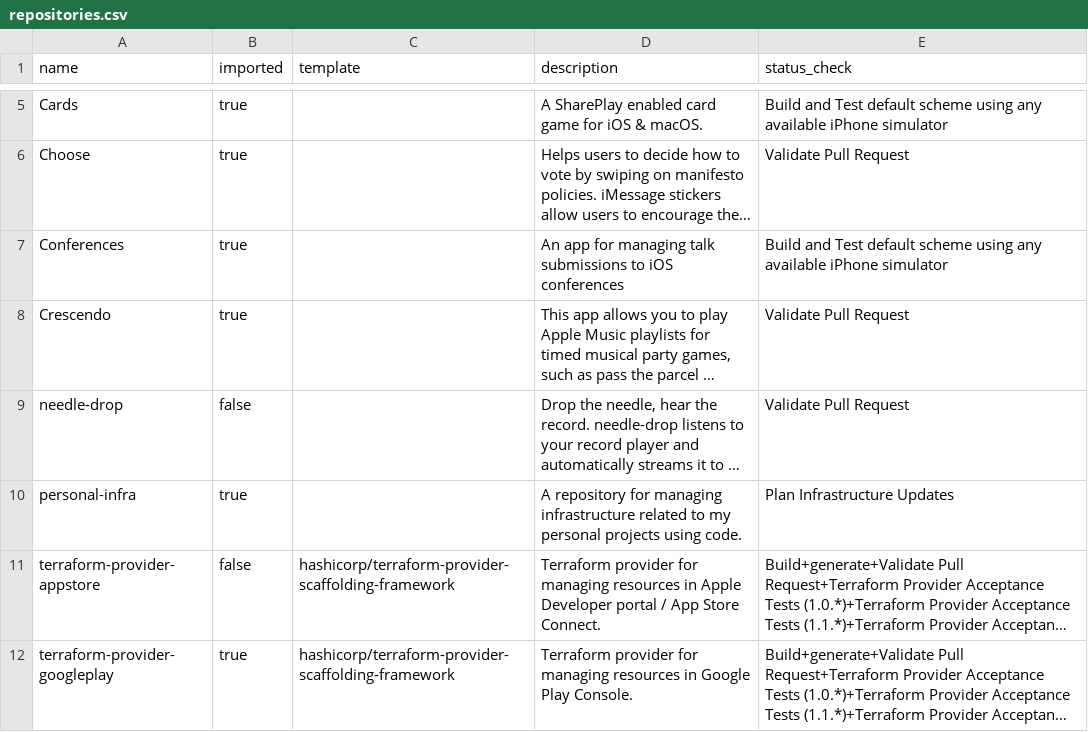
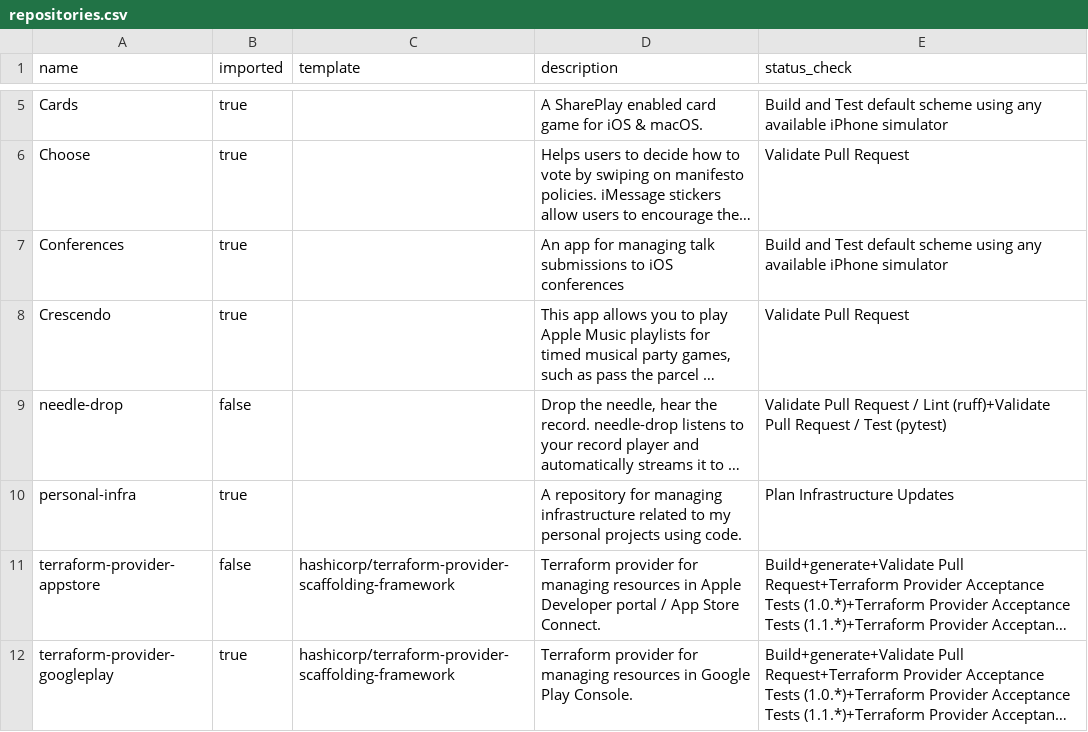
Before and after one commit to Oliver-Binns/personal-infra, a CSV file: repositories.csv, drawn as a sheet; only a part is shown, gaps mark what is left out; long unchanged cells end in …; the diff names each change by its address in the sheet, - before the commit and + after, or states it on an @@ line.

Commit message:
Split out Needle Drop validation builds (#54)
Updated the 'needle-drop' entry to include additional validation steps for pull requests and tests.

```diff
--- a/repositories.csv
+++ b/repositories.csv
-E9 (status_check): …Pull Request
+E9 (status_check): …Pull Request / Lint (ruff)+Validate Pull Request / Test (pytest)
```
